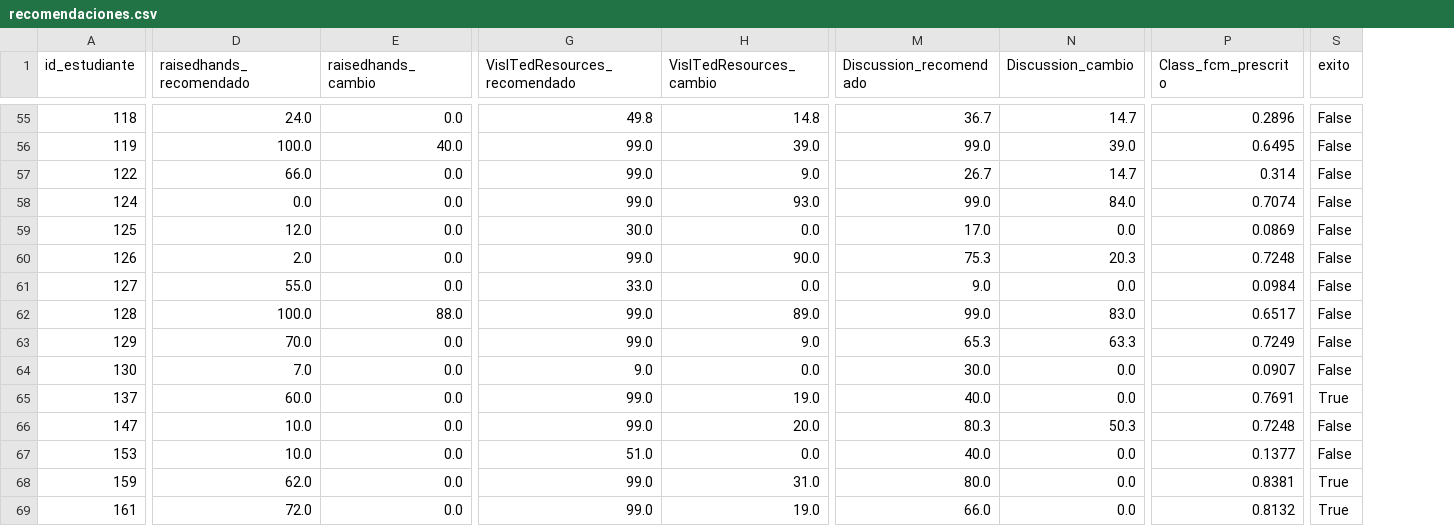
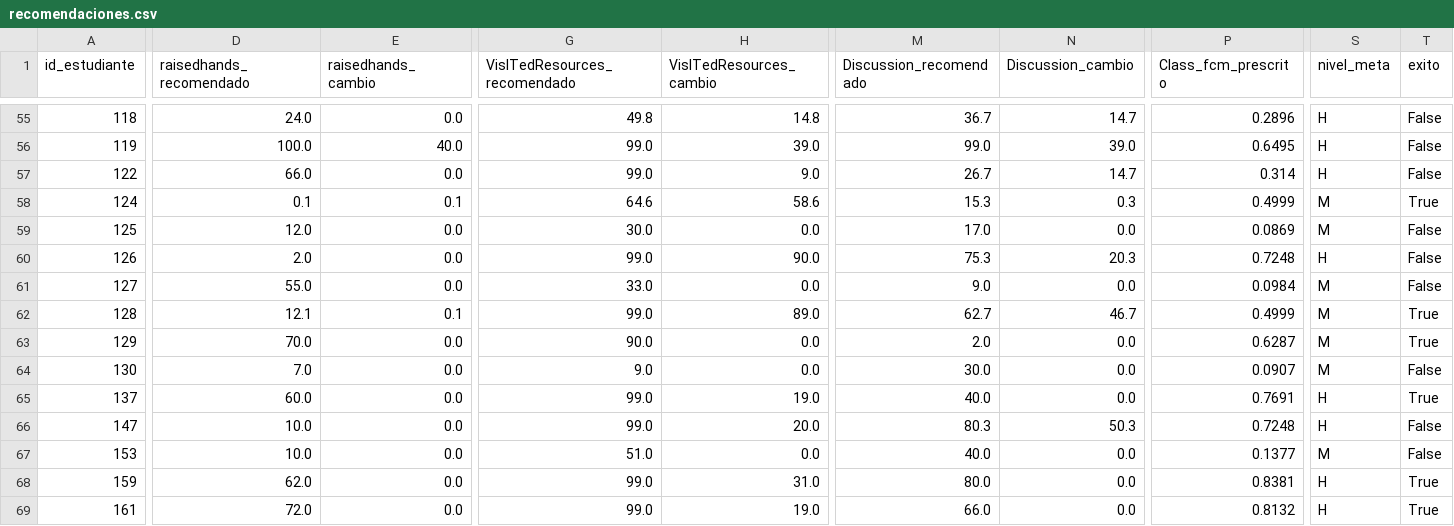
Before and after one commit to AlexNvdz/PRV-FCM, a CSV file: resultados/recomendaciones.csv, drawn as a sheet; only a part is shown, gaps mark what is left out; addresses are those after the commit; the diff covers the shown part only; the diff names each change by its address in the sheet, - before the commit and + after, or states it on an @@ line.

```diff
--- a/resultados/recomendaciones.csv
+++ b/resultados/recomendaciones.csv
+column S (nivel_meta), rows 55-69: H | H | H | M | M | H | M | M | M | M | H | H | M | H | H
-D58 (raisedhands_recomendado): 0.0
+D58 (raisedhands_recomendado): 0.1
-E58 (raisedhands_cambio): 0.0
+E58 (raisedhands_cambio): 0.1
-G58 (VisITedResources_recomendado): 99.0
+G58 (VisITedResources_recomendado): 64.6
-H58 (VisITedResources_cambio): 93.0
+H58 (VisITedResources_cambio): 58.6
-M58 (Discussion_recomendado): 99.0
+M58 (Discussion_recomendado): 15.3
-N58 (Discussion_cambio): 84.0
+N58 (Discussion_cambio): 0.3
-P58 (Class_fcm_prescrito): 0.7074
+P58 (Class_fcm_prescrito): 0.4999
-T58 (exito): False
+T58 (exito): True
-D62 (raisedhands_recomendado): 100.0
+D62 (raisedhands_recomendado): 12.1
-E62 (raisedhands_cambio): 88.0
+E62 (raisedhands_cambio): 0.1
-M62 (Discussion_recomendado): 99.0
+M62 (Discussion_recomendado): 62.7
-N62 (Discussion_cambio): 83.0
+N62 (Discussion_cambio): 46.7
-P62 (Class_fcm_prescrito): 0.6517
+P62 (Class_fcm_prescrito): 0.4999
-T62:T63 (exito): False
+T62:T63 (exito): True
-G63 (VisITedResources_recomendado): 99.0
+G63 (VisITedResources_recomendado): 90.0
-H63 (VisITedResources_cambio): 9.0
+H63 (VisITedResources_cambio): 0.0
-M63 (Discussion_recomendado): 65.3
+M63 (Discussion_recomendado): 2.0
-N63 (Discussion_cambio): 63.3
+N63 (Discussion_cambio): 0.0
-P63 (Class_fcm_prescrito): 0.7249
+P63 (Class_fcm_prescrito): 0.6287
```
Also changed, not shown: 30 edited cells elsewhere in this file, 35 other files.
